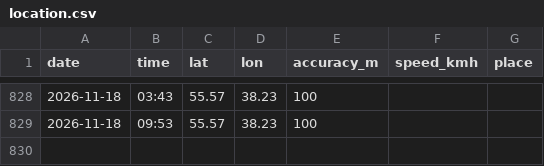
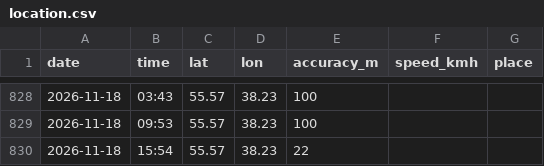
Before and after one commit to recr0ns/sphere-data, a CSV file: csv/location.csv, drawn as a sheet; only a part is shown, gaps mark what is left out.

```diff
--- a/csv/location.csv
+++ b/csv/location.csv
@@ -829 +829,2 @@ date,time,lat,lon,accuracy_m,speed_kmh,place
 2026-11-18,09:53,55.57,38.23,100,,
+2026-11-18,15:54,55.57,38.23,22,,
```
Also changed, not shown: csv/activity.csv, csv/screen-apps.csv, 1 other file.
